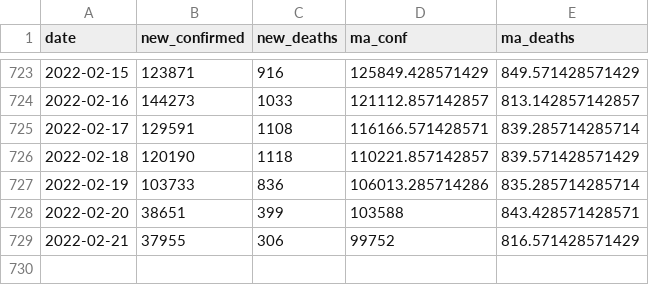
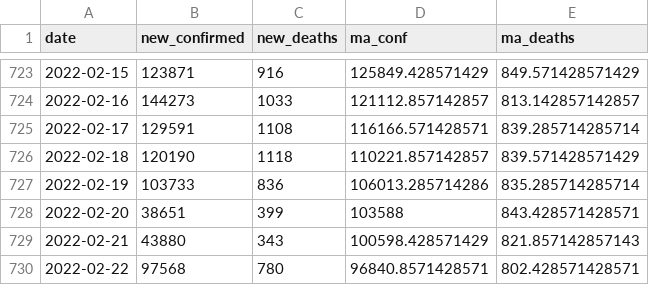
Before and after one commit to ramongss/COVID19-AutoReports, a CSV file: data/treated-data.csv, drawn as a sheet; only a part is shown, gaps mark what is left out.

```diff
--- a/data/treated-data.csv
+++ b/data/treated-data.csv
@@ -728,2 +728,3 @@
 2022-02-20,38651,399,103588,843.428571428571
-2022-02-21,37955,306,99752,816.571428571429
+2022-02-21,43880,343,100598.428571429,821.857142857143
+2022-02-22,97568,780,96840.8571428571,802.428571428571
```
Also changed, not shown: 3 other files.
